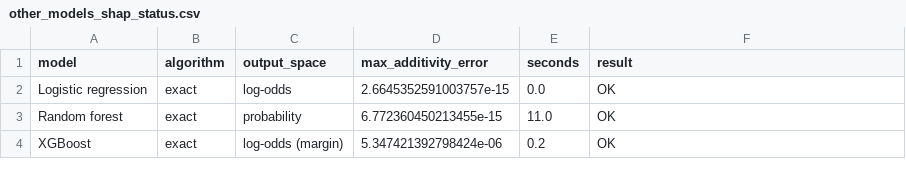
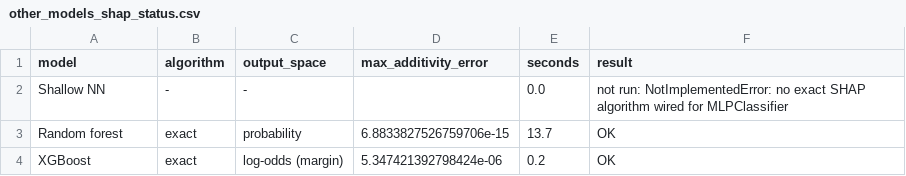
Before and after one commit to HanaAyman33/Formula-1-Podium-Prediction-Companion, a CSV file: xai_outputs/other_models_shap_status.csv, drawn as a sheet.

```diff
--- a/xai_outputs/other_models_shap_status.csv
+++ b/xai_outputs/other_models_shap_status.csv
@@ -1,4 +1,4 @@
 model,algorithm,output_space,max_additivity_error,seconds,result
-Logistic regression,exact,log-odds,2.6645352591003757e-15,0.0,OK
-Random forest,exact,probability,6.772360450213455e-15,11.0,OK
+Shallow NN,-,-,,0.0,not run: NotImplementedError: no exact SHAP algorithm wired for MLPClassifier
+Random forest,exact,probability,6.8833827526759706e-15,13.7,OK
 XGBoost,exact,log-odds (margin),5.347421392798424e-06,0.2,OK
```
Also changed, not shown: xai_outputs/local_cases_all_models.csv, xai_outputs/permutation_vs_shap.csv, 36 other files.
